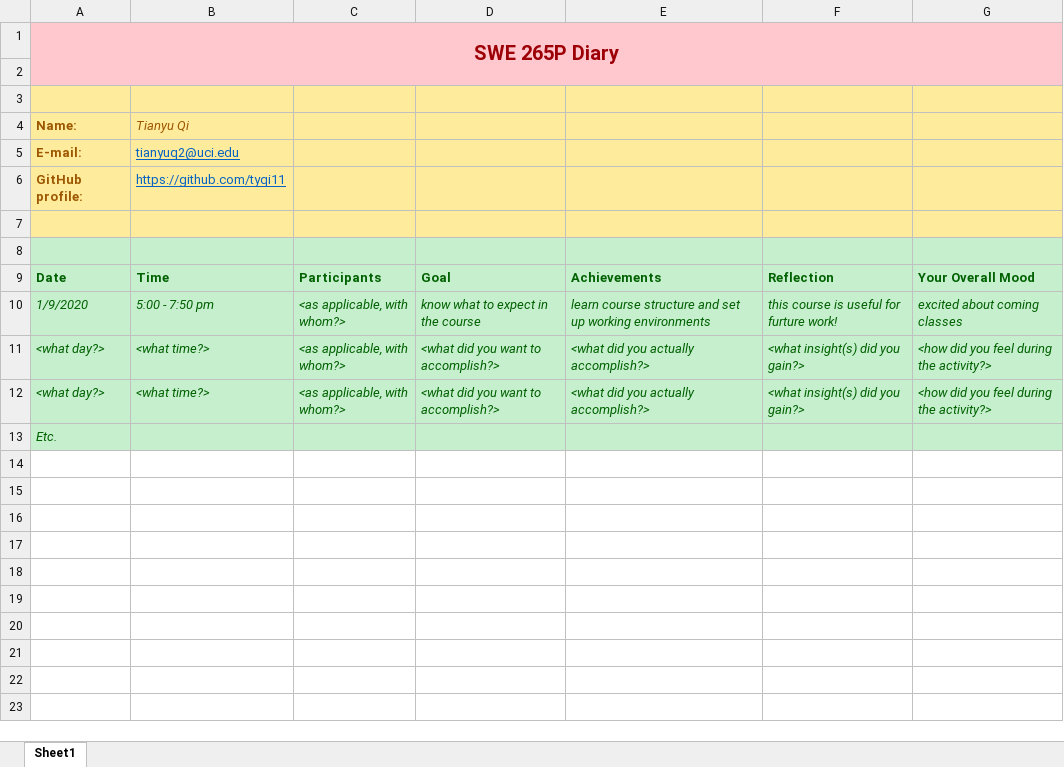
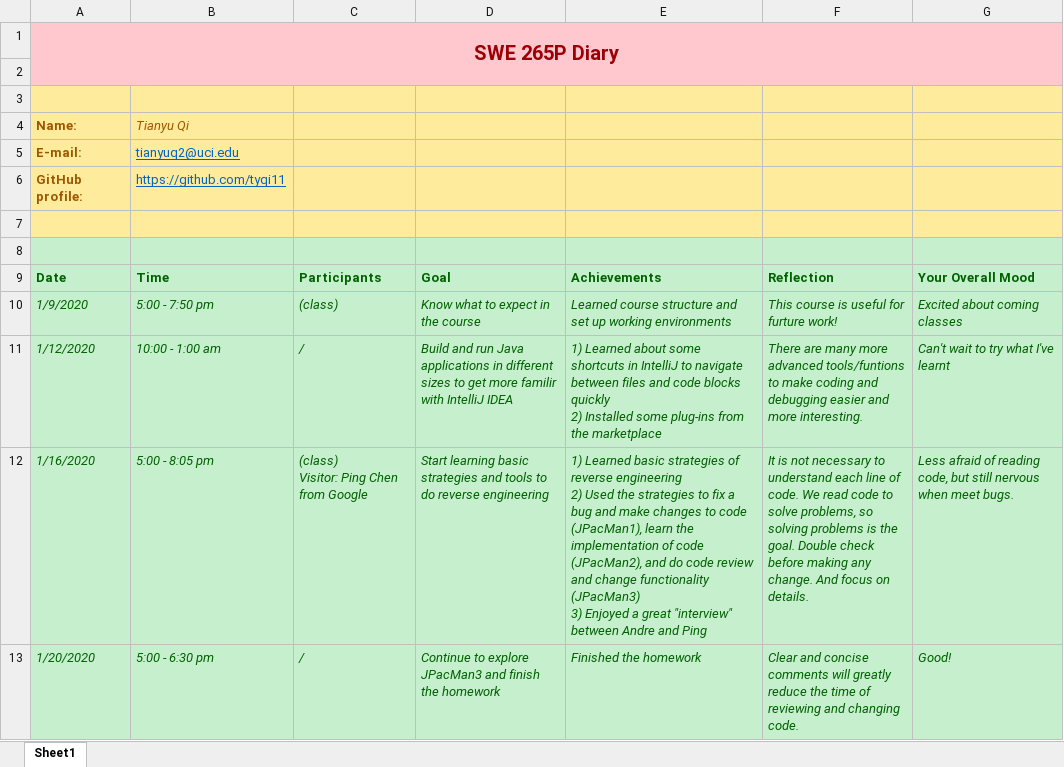
Before and after one commit to zihuaweng/W2020, an Excel workbook: diaries/diary-tianyu-qi.xlsx, sheet Sheet1, drawn as a sheet; values as stored, in another font and other column widths than the file's, no borders; removed rows and columns are numbered as before the commit, all else as after; ↵ is a line break in a cell; the diff names each change by its address in the sheet, - before the commit and + after, or states it on an @@ line.

```diff
--- a/diaries/diary-tianyu-qi.xlsx (sheet Sheet1)
+++ b/diaries/diary-tianyu-qi.xlsx (sheet Sheet1)
-C10: <as applicable, with whom?>
+C10: (class)
-D10: know what to expect in the course
+D10: Know what to expect in the course
-E10: learn course structure…
+E10: Learned course structure…
-F10: this course is useful for furture work!
+F10: This course is useful for furture work!
-G10: excited about coming classes
+G10: Excited about coming classes
-row 11: <what day?> | <what time?> | <as applicable, with whom?> | <what did you want to accomplish?> | <what did you actually accomplish?> | <what insight(s) did you gain?> | <how did you feel during the activity?>
-row 12: <what day?> | <what time?> | <as applicable, with whom?> | <what did you want to accomplish?> | <what did you actually accomplish?> | <what insight(s) did you gain?> | <how did you feel during the activity?>
-row 13: Etc.
+row 11: 1/12/2020 | 10:00 - 1:00 am | / | Build and run Java applications in different sizes to get more familir with IntelliJ IDEA | 1) Learned about some shortcuts in IntelliJ to navigate between files and code blocks quickly ↵ 2) Installed some plug-ins from the marketplace | There are many more advanced tools/funtions to make coding and debugging easier and more interesting. | Can't wait to try what I've learnt
+row 12: 1/16/2020 | 5:00 - 8:05 pm | (class) ↵ Visitor: Ping Chen from Google | Start learning basic strategies and tools to do reverse engineering | 1) Learned basic strategies of reverse engineering ↵ 2) Used the strategies to fix a bug and make changes to code (JPacMan1), learn the implementation of code (JPacMan2), and do code review and change functionality (JPacMan3) ↵ 3) Enjoyed a great "interview" between Andre and Ping | It is not necessary to understand each line of code. We read code to solve problems, so solving problems is the goal. Double check before making any change. And focus on details. | Less afraid of reading code, but still nervous when meet bugs.
+row 13: 1/20/2020 | 5:00 - 6:30 pm | / | Continue to explore JPacMan3 and finish the homework | Finished the homework | Clear and concise comments will greatly reduce the time of reviewing and changing code. | Good!
```
Also changed, not shown: diaries/diary-AmanBhatia.xlsx, diaries/diary-ZeyuHuang.xlsx, 46 other files.
